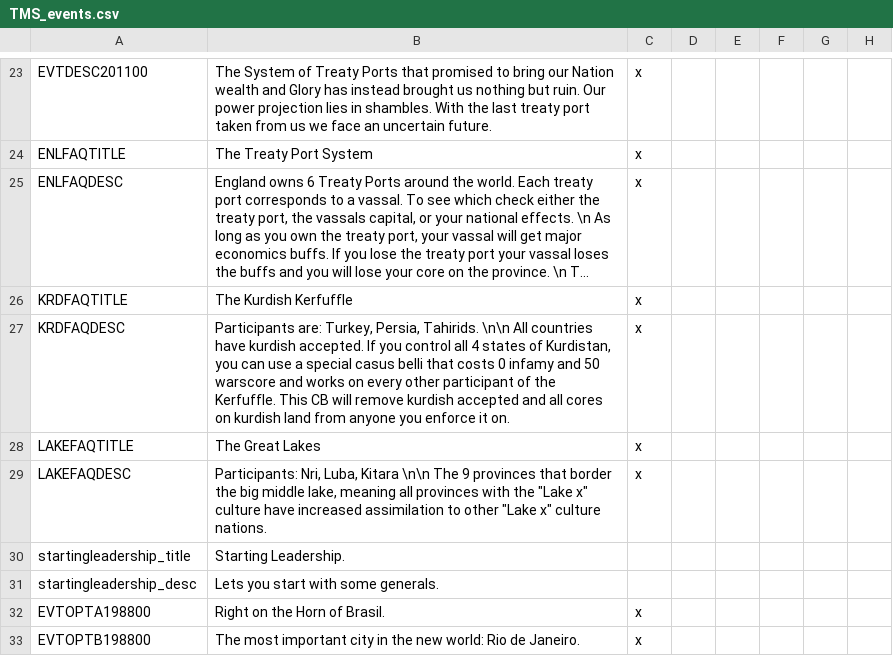
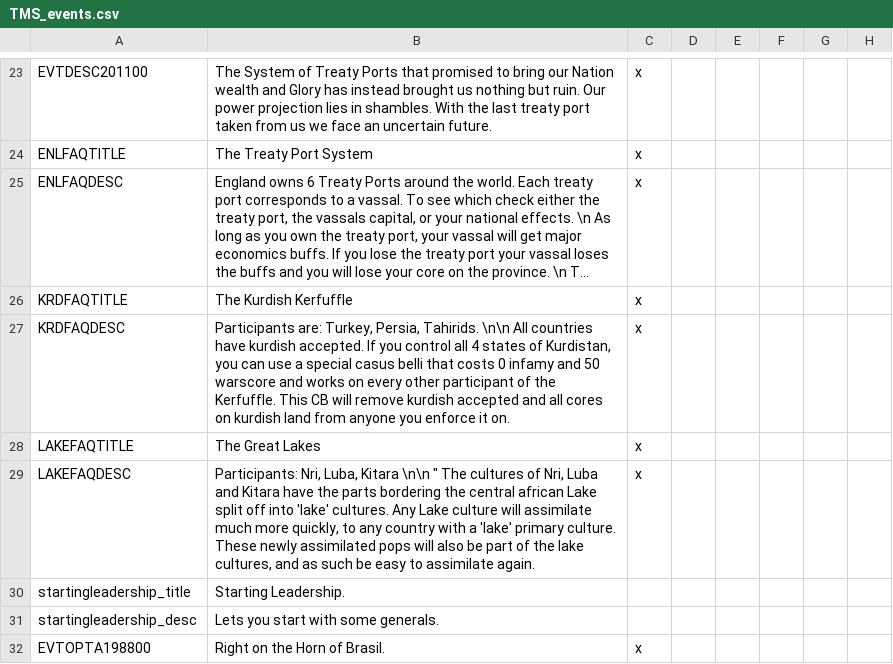
Before and after one commit to Proxysseia/The-many-Seas, a CSV file: localisation/TMS_events.csv, drawn as a sheet; only a part is shown, gaps mark what is left out; the shorter side is filled out with more unchanged rows; long unchanged cells end in …; the diff names each change by its address in the sheet, - before the commit and + after, or states it on an @@ line.

Commit message:
faq update

```diff
--- a/localisation/TMS_events.csv
+++ b/localisation/TMS_events.csv
-B29: …Kitara \n\n The 9 provinces that border the big middle lake, meaning all provinces with the "Lake x" culture have increased assimilation to other "Lake x" culture nations.
+B29: …Kitara \n\n " The cultures of Nri, Luba and Kitara have the parts bordering the central african Lake split off into 'lake' cultures. Any Lake culture will assimilate much more quickly, to any country with a 'lake' primary culture. These newly assimilated pops will also be part of the lake cultures, and as such be easy to assimilate again.
```
